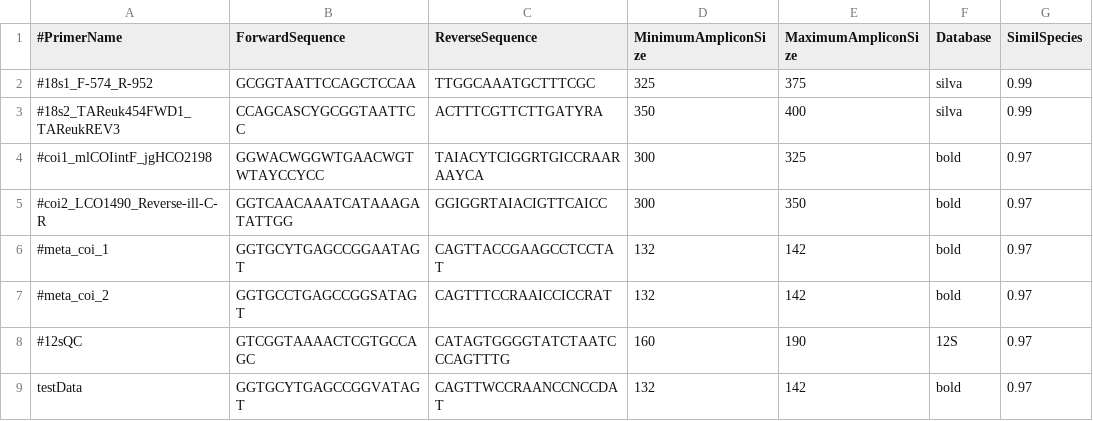
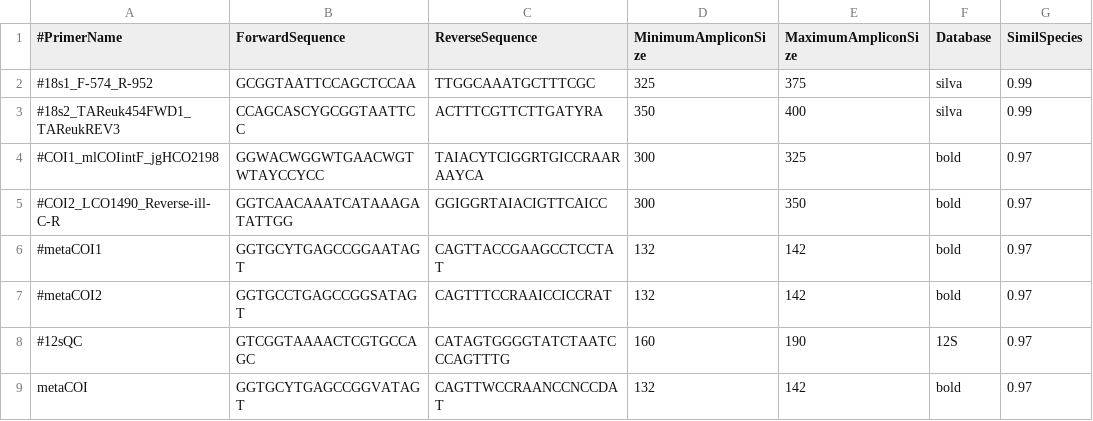
Before and after one commit to enormandeau/barque, a CSV file: 02_info/primers.csv, drawn as a sheet; only a part is shown; the diff names each change by its address in the sheet, - before the commit and + after, or states it on an @@ line.

Commit message:
Modify primer pair names format

```diff
--- a/02_info/primers.csv
+++ b/02_info/primers.csv
-A4 (#PrimerName): #coi1_mlCOIintF_jgHCO2198
+A4 (#PrimerName): #COI1_mlCOIintF_jgHCO2198
-A5 (#PrimerName): #coi2_LCO1490_Reverse-ill-C-R
+A5 (#PrimerName): #COI2_LCO1490_Reverse-ill-C-R
-A6 (#PrimerName): #meta_coi_1
+A6 (#PrimerName): #metaCOI1
-A7 (#PrimerName): #meta_coi_2
+A7 (#PrimerName): #metaCOI2
-A9 (#PrimerName): testData
+A9 (#PrimerName): metaCOI
```
